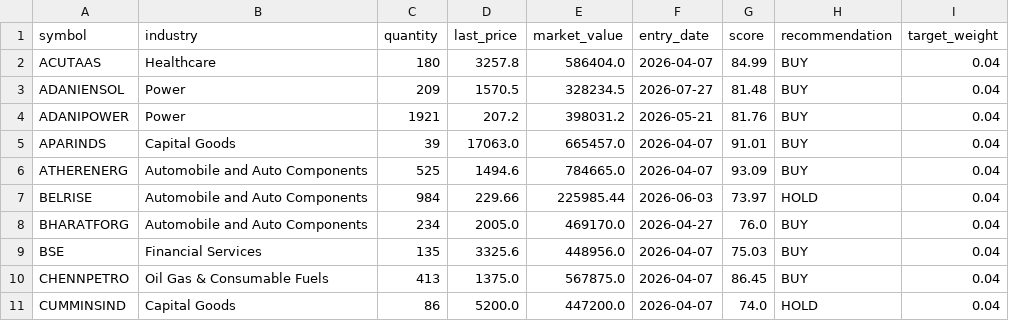
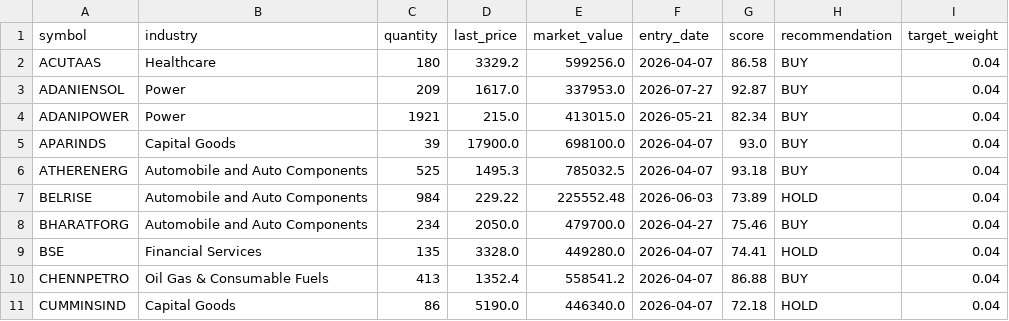
Before and after one commit to Vidyasagar29/equity-portfolio, a CSV file: data/portfolio_positions.csv, drawn as a sheet; only a part is shown; the diff covers the shown part only.

```diff
--- a/data/portfolio_positions.csv
+++ b/data/portfolio_positions.csv
@@ -1,11 +1,11 @@
 symbol,industry,quantity,last_price,market_value,entry_date,score,recommendation,target_weight
-ACUTAAS,Healthcare,180,3257.8,586404.0,2026-04-07,84.99,BUY,0.04
-ADANIENSOL,Power,209,1570.5,328234.5,2026-07-27,81.48,BUY,0.04
-ADANIPOWER,Power,1921,207.2,398031.2,2026-05-21,81.76,BUY,0.04
-APARINDS,Capital Goods,39,17063.0,665457.0,2026-04-07,91.01,BUY,0.04
-ATHERENERG,Automobile and Auto Components,525,1494.6,784665.0,2026-04-07,93.09,BUY,0.04
-BELRISE,Automobile and Auto Components,984,229.66,225985.44,2026-06-03,73.97,HOLD,0.04
-BHARATFORG,Automobile and Auto Components,234,2005.0,469170.0,2026-04-27,76.0,BUY,0.04
-BSE,Financial Services,135,3325.6,448956.0,2026-04-07,75.03,BUY,0.04
-CHENNPETRO,Oil Gas & Consumable Fuels,413,1375.0,567875.0,2026-04-07,86.45,BUY,0.04
-CUMMINSIND,Capital Goods,86,5200.0,447200.0,2026-04-07,74.0,HOLD,0.04
+ACUTAAS,Healthcare,180,3329.2,599256.0,2026-04-07,86.58,BUY,0.04
+ADANIENSOL,Power,209,1617.0,337953.0,2026-07-27,92.87,BUY,0.04
+ADANIPOWER,Power,1921,215.0,413015.0,2026-05-21,82.34,BUY,0.04
+APARINDS,Capital Goods,39,17900.0,698100.0,2026-04-07,93.0,BUY,0.04
+ATHERENERG,Automobile and Auto Components,525,1495.3,785032.5,2026-04-07,93.18,BUY,0.04
+BELRISE,Automobile and Auto Components,984,229.22,225552.48,2026-06-03,73.89,HOLD,0.04
+BHARATFORG,Automobile and Auto Components,234,2050.0,479700.0,2026-04-27,75.46,BUY,0.04
+BSE,Financial Services,135,3328.0,449280.0,2026-04-07,74.41,HOLD,0.04
+CHENNPETRO,Oil Gas & Consumable Fuels,413,1352.4,558541.2,2026-04-07,86.88,BUY,0.04
+CUMMINSIND,Capital Goods,86,5190.0,446340.0,2026-04-07,72.18,HOLD,0.04
```
Also changed, not shown: 46 edited cells elsewhere in this file, data/latest_rankings.csv, data/portfolio_nav.csv, 7 other files.
